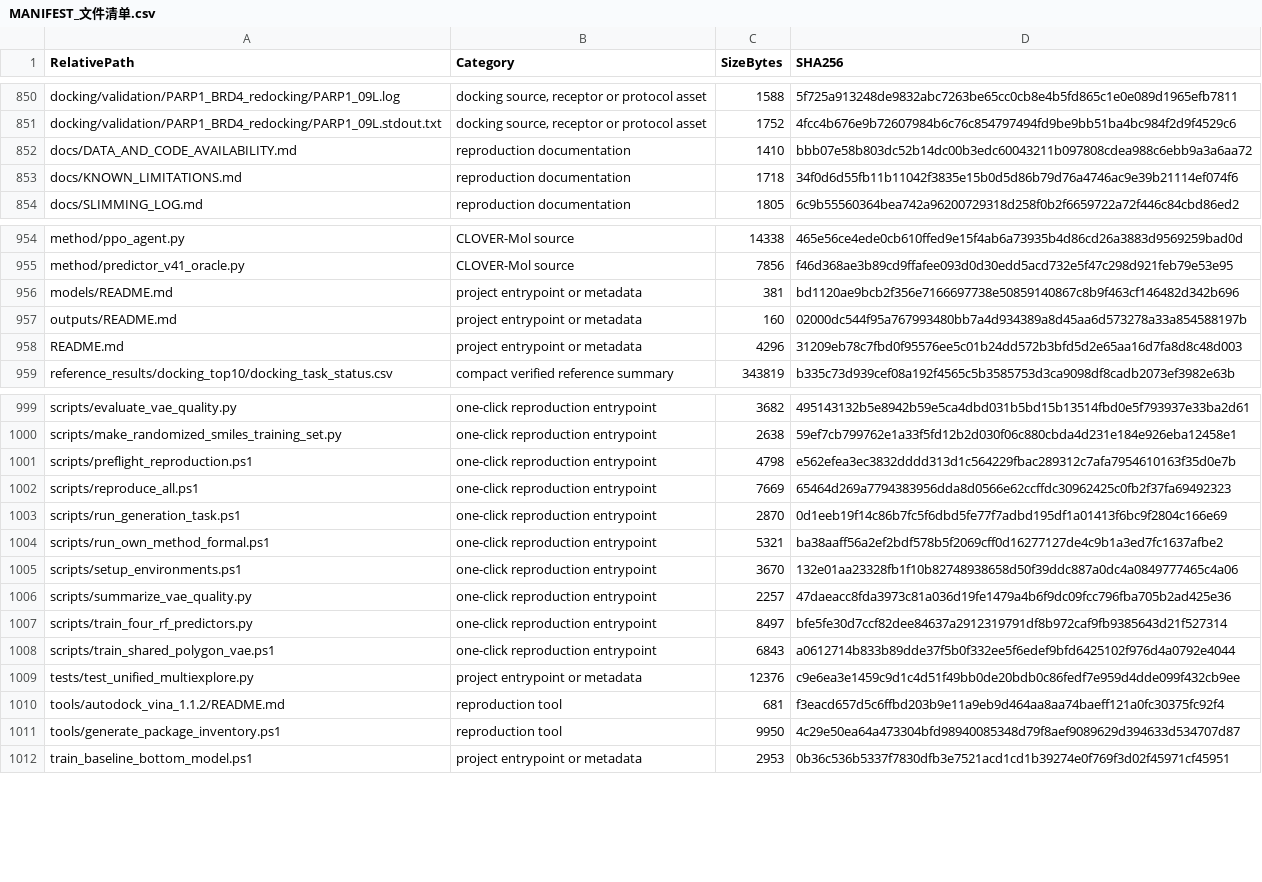
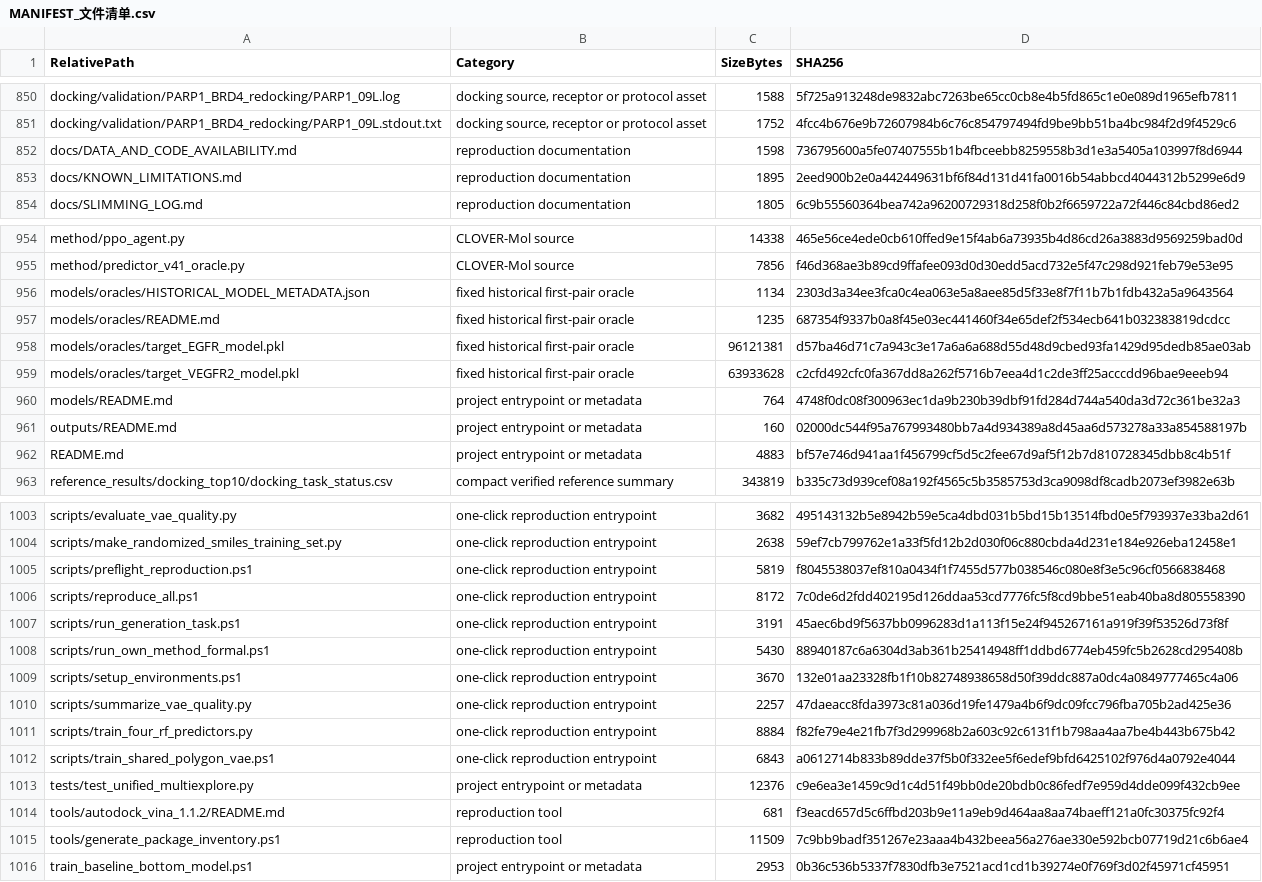
Before and after one commit to vominhhung390-eng/drug-design-pareto-rl, a CSV file: MANIFEST_文件清单.csv, drawn as a sheet; only a part is shown, gaps mark what is left out; the diff covers the shown part only.

Commit message:
Bundle historical EGFR and VEGFR2 oracle models

```diff
--- a/MANIFEST_文件清单.csv
+++ b/MANIFEST_文件清单.csv
@@ -851,4 +851,4 @@
 "docking/validation/PARP1_BRD4_redocking/PARP1_09L.stdout.txt","docking source, receptor or protocol asset","1752","4fcc4b676e9b72607984b6c76c854797494fd9be9bb51ba4bc984f2d9f4529c6"
-"docs/DATA_AND_CODE_AVAILABILITY.md","reproduction documentation","1410","bbb07e58b803dc52b14dc00b3edc60043211b097808cdea988c6ebb9a3a6aa72"
-"docs/KNOWN_LIMITATIONS.md","reproduction documentation","1718","34f0d6d55fb11b11042f3835e15b0d5d86b79d76a4746ac9e39b21114ef074f6"
+"docs/DATA_AND_CODE_AVAILABILITY.md","reproduction documentation","1598","736795600a5fe07407555b1b4fbceebb8259558b3d1e3a5405a103997f8d6944"
+"docs/KNOWN_LIMITATIONS.md","reproduction documentation","1895","2eed900b2e0a442449631bf6f84d131d41fa0016b54abbcd4044312b5299e6d9"
 "docs/SLIMMING_LOG.md","reproduction documentation","1805","6c9b55560364bea742a96200729318d258f0b2f6659722a72f446c84cbd86ed2"
@@ -955,5 +955,9 @@
 "method/predictor_v41_oracle.py","CLOVER-Mol source","7856","f46d368ae3b89cd9ffafee093d0d30edd5acd732e5f47c298d921feb79e53e95"
-"models/README.md","project entrypoint or metadata","381","bd1120ae9bcb2f356e7166697738e50859140867c8b9f463cf146482d342b696"
+"models/oracles/HISTORICAL_MODEL_METADATA.json","fixed historical first-pair oracle","1134","2303d3a34ee3fca0c4ea063e5a8aee85d5f33e8f7f11b7b1fdb432a5a9643564"
+"models/oracles/README.md","fixed historical first-pair oracle","1235","687354f9337b0a8f45e03ec441460f34e65def2f534ecb641b032383819dcdcc"
+"models/oracles/target_EGFR_model.pkl","fixed historical first-pair oracle","96121381","d57ba46d71c7a943c3e17a6a6a688d55d48d9cbed93fa1429d95dedb85ae03ab"
+"models/oracles/target_VEGFR2_model.pkl","fixed historical first-pair oracle","63933628","c2cfd492cfc0fa367dd8a262f5716b7eea4d1c2de3ff25acccdd96bae9eeeb94"
+"models/README.md","project entrypoint or metadata","764","4748f0dc08f300963ec1da9b230b39dbf91fd284d744a540da3d72c361be32a3"
 "outputs/README.md","project entrypoint or metadata","160","02000dc544f95a767993480bb7a4d934389a8d45aa6d573278a33a854588197b"
-"README.md","project entrypoint or metadata","4296","31209eb78c7fbd0f95576ee5c01b24dd572b3bfd5d2e65aa16d7fa8d8c48d003"
+"README.md","project entrypoint or metadata","4883","bf57e746d941aa1f456799cf5d5c2fee67d9af5f12b7d810728345dbb8c4b51f"
 "reference_results/docking_top10/docking_task_status.csv","compact verified reference summary","343819","b335c73d939cef08a192f4565c5b3585753d3ca9098df8cadb2073ef3982e63b"
@@ -1000,9 +1004,9 @@
 "scripts/make_randomized_smiles_training_set.py","one-click reproduction entrypoint","2638","59ef7cb799762e1a33f5fd12b2d030f06c880cbda4d231e184e926eba12458e1"
-"scripts/preflight_reproduction.ps1","one-click reproduction entrypoint","4798","e562efea3ec3832dddd313d1c564229fbac289312c7afa7954610163f35d0e7b"
-"scripts/reproduce_all.ps1","one-click reproduction entrypoint","7669","65464d269a7794383956dda8d0566e62ccffdc30962425c0fb2f37fa69492323"
-"scripts/run_generation_task.ps1","one-click reproduction entrypoint","2870","0d1eeb19f14c86b7fc5f6dbd5fe77f7adbd195df1a01413f6bc9f2804c166e69"
-"scripts/run_own_method_formal.ps1","one-click reproduction entrypoint","5321","ba38aaff56a2ef2bdf578b5f2069cff0d16277127de4c9b1a3ed7fc1637afbe2"
+"scripts/preflight_reproduction.ps1","one-click reproduction entrypoint","5819","f8045538037ef810a0434f1f7455d577b038546c080e8f3e5c96cf0566838468"
+"scripts/reproduce_all.ps1","one-click reproduction entrypoint","8172","7c0de6d2fdd402195d126ddaa53cd7776fc5f8cd9bbe51eab40ba8d805558390"
+"scripts/run_generation_task.ps1","one-click reproduction entrypoint","3191","45aec6bd9f5637bb0996283d1a113f15e24f945267161a919f39f53526d73f8f"
+"scripts/run_own_method_formal.ps1","one-click reproduction entrypoint","5430","88940187c6a6304d3ab361b25414948ff1ddbd6774eb459fc5b2628cd295408b"
 "scripts/setup_environments.ps1","one-click reproduction entrypoint","3670","132e01aa23328fb1f10b82748938658d50f39ddc887a0dc4a0849777465c4a06"
 "scripts/summarize_vae_quality.py","one-click reproduction entrypoint","2257","47daeacc8fda3973c81a036d19fe1479a4b6f9dc09fcc796fba705b2ad425e36"
-"scripts/train_four_rf_predictors.py","one-click reproduction entrypoint","8497","bfe5fe30d7ccf82dee84637a2912319791df8b972caf9fb9385643d21f527314"
+"scripts/train_four_rf_predictors.py","one-click reproduction entrypoint","8884","f82fe79e4e21fb7f3d299968b2a603c92c6131f1b798aa4aa7be4b443b675b42"
 "scripts/train_shared_polygon_vae.ps1","one-click reproduction entrypoint","6843","a0612714b833b89dde37f5b0f332ee5f6edef9bfd6425102f976d4a0792e4044"
@@ -1010,3 +1014,3 @@
 "tools/autodock_vina_1.1.2/README.md","reproduction tool","681","f3eacd657d5c6ffbd203b9e11a9eb9d464aa8aa74baeff121a0fc30375fc92f4"
-"tools/generate_package_inventory.ps1","reproduction tool","9950","4c29e50ea64a473304bfd98940085348d79f8aef9089629d394633d534707d87"
+"tools/generate_package_inventory.ps1","reproduction tool","11509","7c9bb9badf351267e23aaa4b432beea56a276ae330e592bcb07719d21c6b6ae4"
 "train_baseline_bottom_model.ps1","project entrypoint or metadata","2953","0b36c536b5337f7830dfb3e7521acd1cd1b39274e0f769f3d02f45971cf45951"
```
Also changed, not shown: 10 edited cells elsewhere in this file, SHA256SUMS_关键文件.csv, SOURCE_MAP_来源映射.csv, 21 other files.
